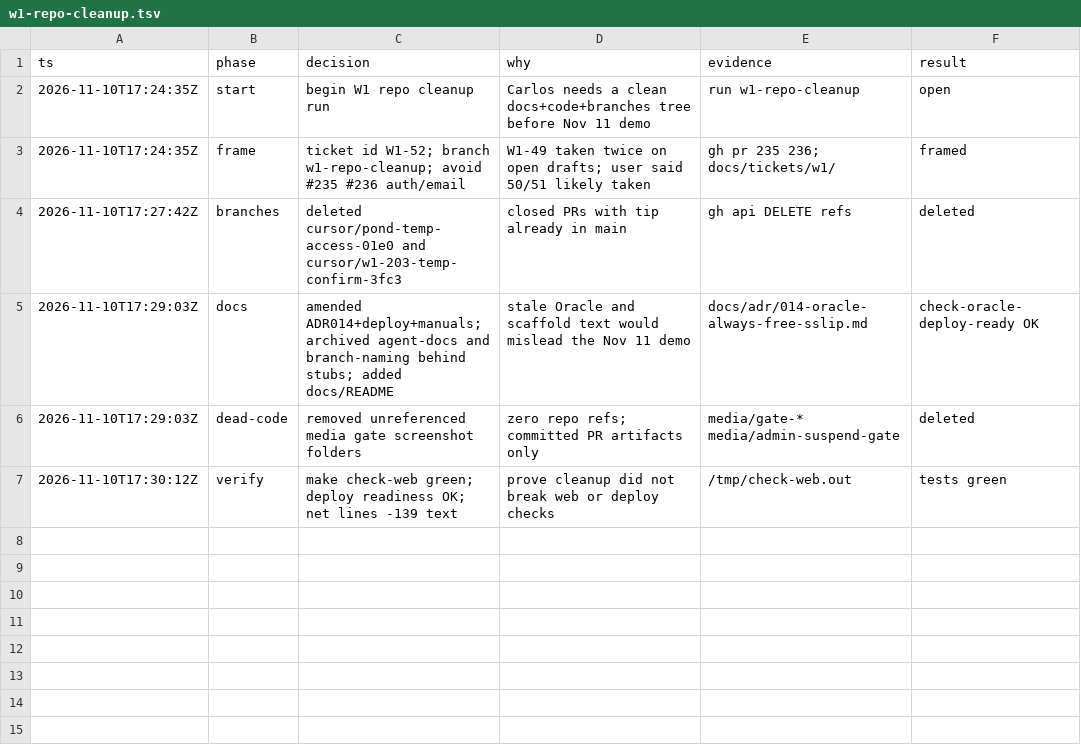
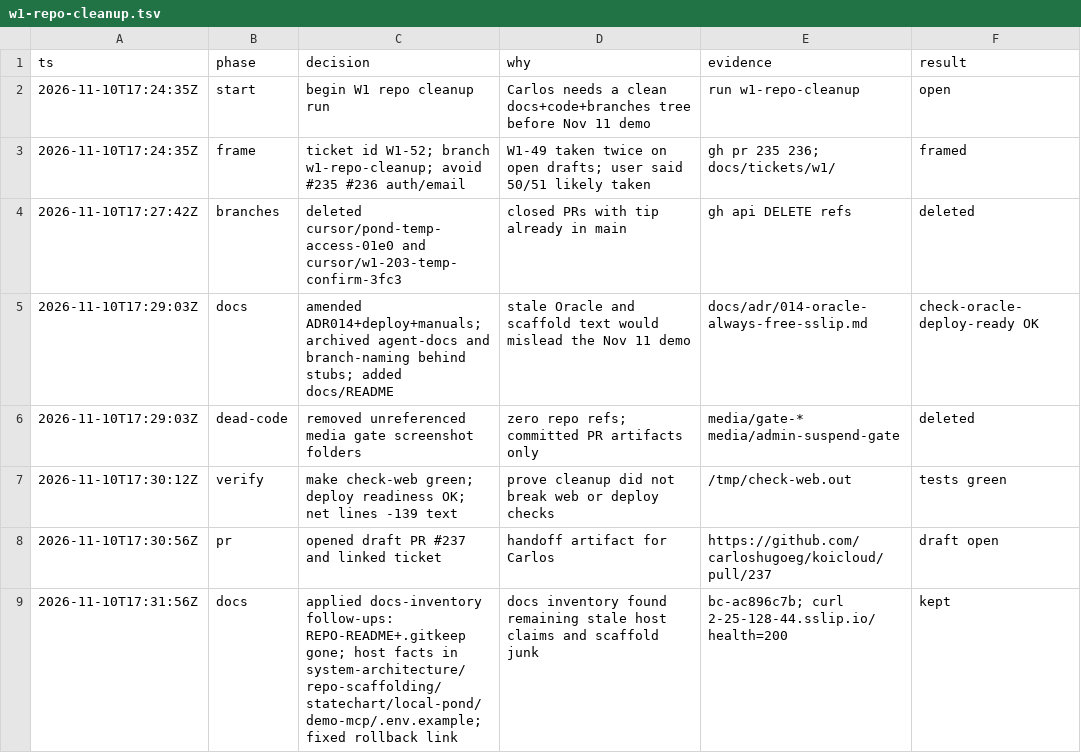
Before and after one commit to carloshugoeg/koicloud, a TSV file: .audit/w1-repo-cleanup.tsv, drawn as a sheet; the diff names each change by its address in the sheet, - before the commit and + after, or states it on an @@ line.

Commit message:
docs: finish host-fact sweep from docs inventory
Drop entrega-2 REPO-README and the empty runbooks gitkeep. Point remaining
Oracle/placeholder wording at Hostinger + 2-25-128-44.sslip.io, and fix the
broken rollback-migration link in the technical manual.

Co-authored-by: Hugo Escobar <chescobarg@correo.url.edu.gt>

```diff
--- a/.audit/w1-repo-cleanup.tsv
+++ b/.audit/w1-repo-cleanup.tsv
+row 8: 2026-11-10T17:30:56Z | pr | opened draft PR #237 and linked ticket | handoff artifact for Carlos | https://github.com/carloshugoeg/koicloud/pull/237 | draft open
+row 9: 2026-11-10T17:31:56Z | docs | applied docs-inventory follow-ups: REPO-README+.gitkeep gone; host facts in system-architecture/repo-scaffolding/statechart/local-pond/demo-mcp/.env.example; fixed rollback link | docs inventory found remaining stale host claims and scaffold junk | bc-ac896c7b; curl 2-25-128-44.sslip.io/health=200 | kept
```
Also changed, not shown: 11 other files.
